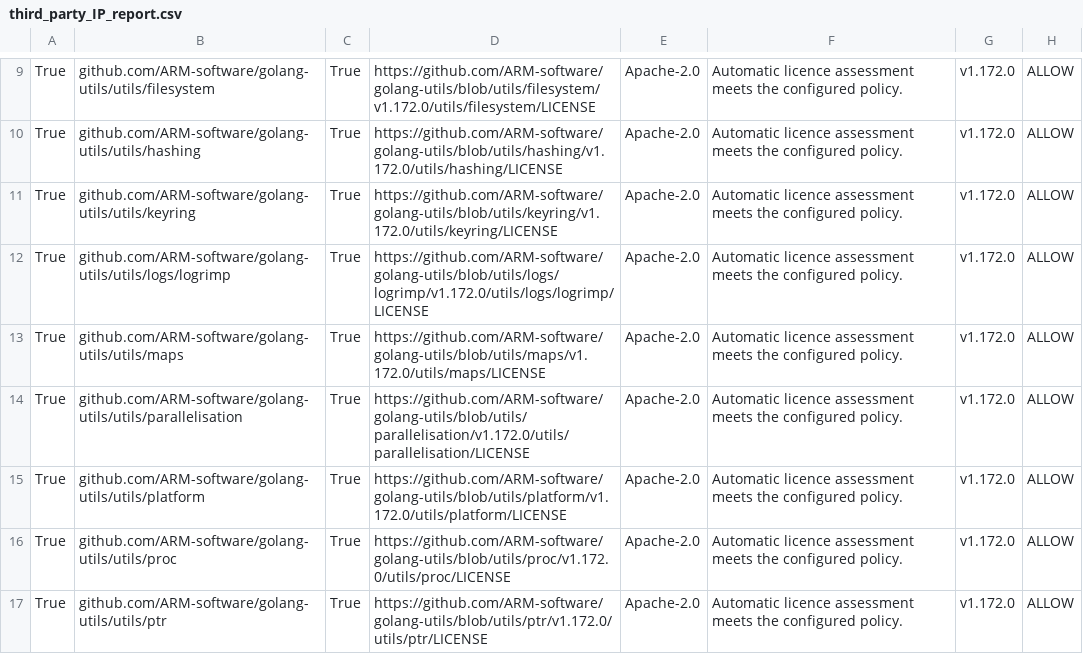
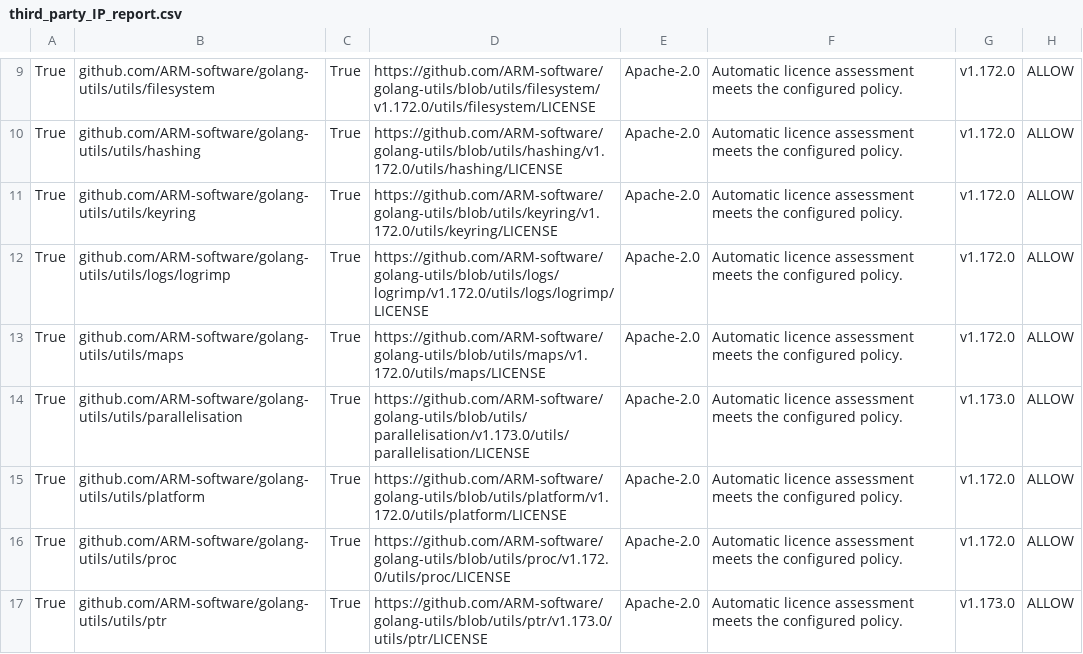
Before and after one commit to ARM-software/embedded-development-services-client, a CSV file: docs/third_party_IP_report.csv, drawn as a sheet; only a part is shown, gaps mark what is left out; the diff covers the shown part only; the diff names each change by its address in the sheet, - before the commit and + after, or states it on an @@ line.

```diff
--- a/docs/third_party_IP_report.csv
+++ b/docs/third_party_IP_report.csv
-D14: https://github.com/ARM-software/golang-utils/blob/utils/parallelisation/v1.172.0/utils/parallelisation/LICENSE
+D14: https://github.com/ARM-software/golang-utils/blob/utils/parallelisation/v1.173.0/utils/parallelisation/LICENSE
-G14: v1.172.0
+G14: v1.173.0
-D17: https://github.com/ARM-software/golang-utils/blob/utils/ptr/v1.172.0/utils/ptr/LICENSE
+D17: https://github.com/ARM-software/golang-utils/blob/utils/ptr/v1.173.0/utils/ptr/LICENSE
-G17: v1.172.0
+G17: v1.173.0
```
Also changed, not shown: 20 edited cells elsewhere in this file, 7 other files.
